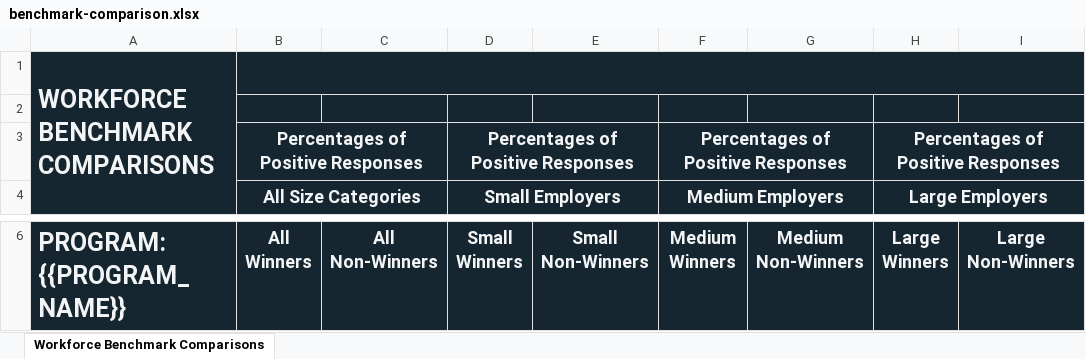
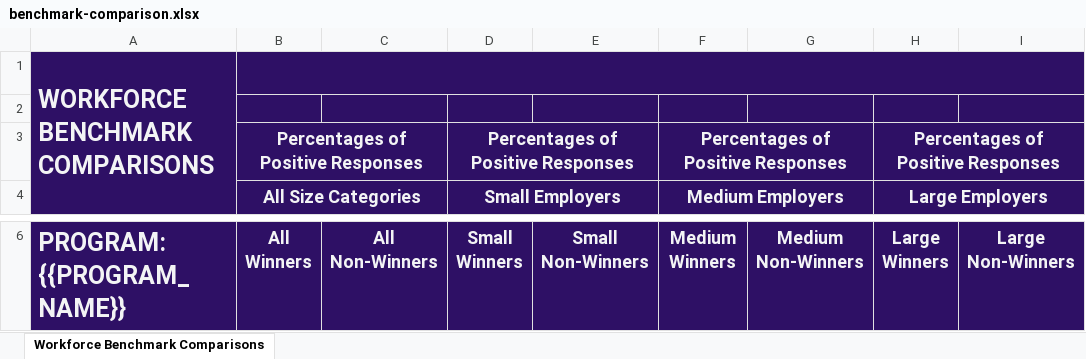
Before and after one commit to sebastian-cherny-toptal/wrg-platform-api, an Excel workbook: src/modules/reports/report-templates/benchmark-comparison.xlsx, sheet Workforce Benchmark Comparisons, drawn as a sheet; only a part is shown, gaps mark what is left out; values as stored, in another font and other column widths than the file's, no borders; charts and pictures not drawn; the diff covers the shown part only; the diff names each change by its address in the sheet, - before the commit and + after, or states it on an @@ line.

Commit message:
Improving format for benchmark comparison template

```diff
--- a/src/modules/reports/report-templates/benchmark-comparison.xlsx (sheet Workforce Benchmark Comparisons)
+++ b/src/modules/reports/report-templates/benchmark-comparison.xlsx (sheet Workforce Benchmark Comparisons)
-A1:I6 fill: #162630
+A1:I6 fill: #2E1065
```
Also changed, not shown: cell formats elsewhere in this sheet, charts or pictures, 2 other files.
